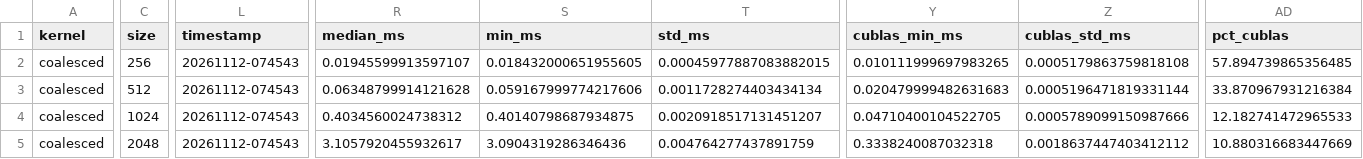
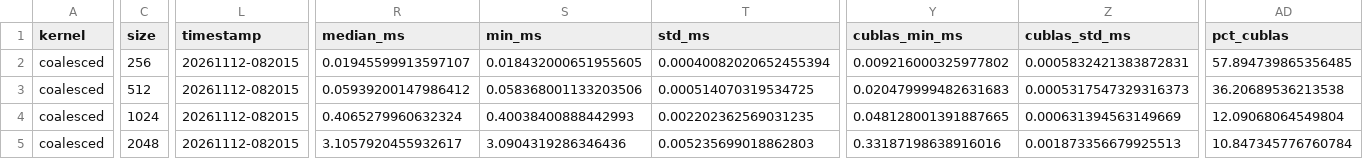
Before and after one commit to MyDarapy/cuda-gemm-from-scratch, a CSV file: results/coalesced.csv, drawn as a sheet; only a part is shown, gaps mark what is left out; the diff covers the shown part only; the diff names each change by its address in the sheet, - before the commit and + after, or states it on an @@ line.

Commit message:
Benchmark results and step-by-step plots: naive, coalesced, shared_mem

```diff
--- a/results/coalesced.csv
+++ b/results/coalesced.csv
-L2:L5 (timestamp): 20261112-074543
+L2:L5 (timestamp): 20261112-082015
-T2 (std_ms): 0.00045977887083882015
+T2 (std_ms): 0.00040082020652455394
-Y2 (cublas_min_ms): 0.010111999697983265
+Y2 (cublas_min_ms): 0.009216000325977802
-Z2 (cublas_std_ms): 0.0005179863759818108
+Z2 (cublas_std_ms): 0.0005832421383872831
-R3 (median_ms): 0.06348799914121628
+R3 (median_ms): 0.05939200147986412
-S3 (min_ms): 0.059167999774217606
+S3 (min_ms): 0.058368001133203506
-T3 (std_ms): 0.0011728274403434134
+T3 (std_ms): 0.000514070319534725
-Z3 (cublas_std_ms): 0.0005196471819331144
+Z3 (cublas_std_ms): 0.0005317547329316373
-AD3 (pct_cublas): 33.870967931216384
+AD3 (pct_cublas): 36.20689536213538
-R4 (median_ms): 0.4034560024738312
+R4 (median_ms): 0.4065279960632324
-S4 (min_ms): 0.40140798687934875
+S4 (min_ms): 0.40038400888442993
-T4 (std_ms): 0.0020918517131451207
+T4 (std_ms): 0.002202362569031235
-Y4 (cublas_min_ms): 0.04710400104522705
+Y4 (cublas_min_ms): 0.048128001391887665
-Z4 (cublas_std_ms): 0.0005789099150987666
+Z4 (cublas_std_ms): 0.000631394563149669
-AD4 (pct_cublas): 12.182741472965533
+AD4 (pct_cublas): 12.09068064549804
-T5 (std_ms): 0.004764277437891759
+T5 (std_ms): 0.005235699018862803
-Y5 (cublas_min_ms): 0.3338240087032318
+Y5 (cublas_min_ms): 0.33187198638916016
-Z5 (cublas_std_ms): 0.0018637447403412112
+Z5 (cublas_std_ms): 0.001873356679925513
-AD5 (pct_cublas): 10.880316683447669
+AD5 (pct_cublas): 10.847345776760784
```
Also changed, not shown: 62 edited cells elsewhere in this file, results/naive.csv, results/shared_mem.csv, 27 other files.
